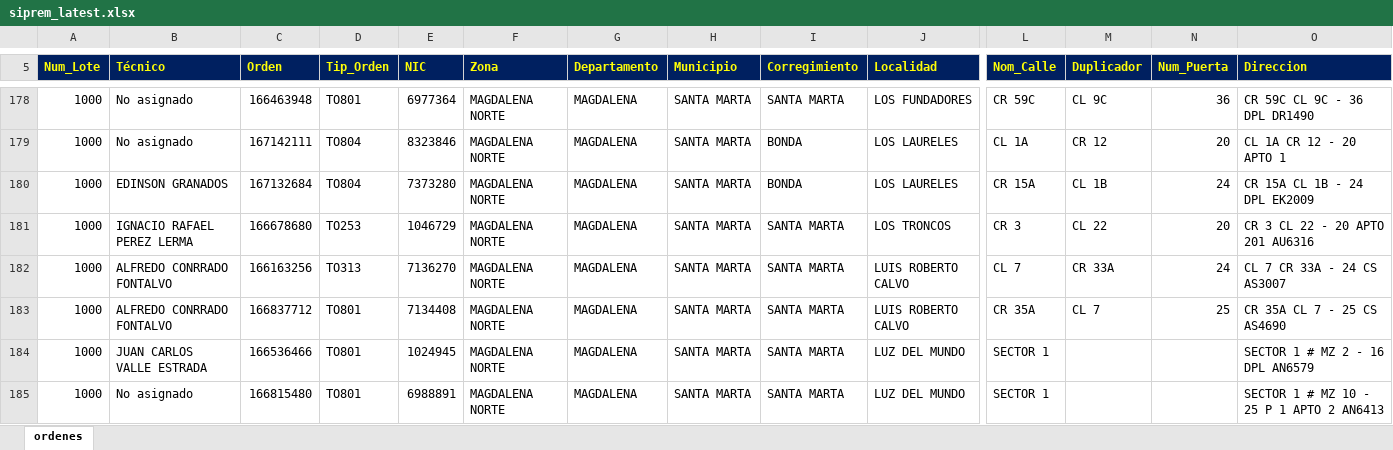
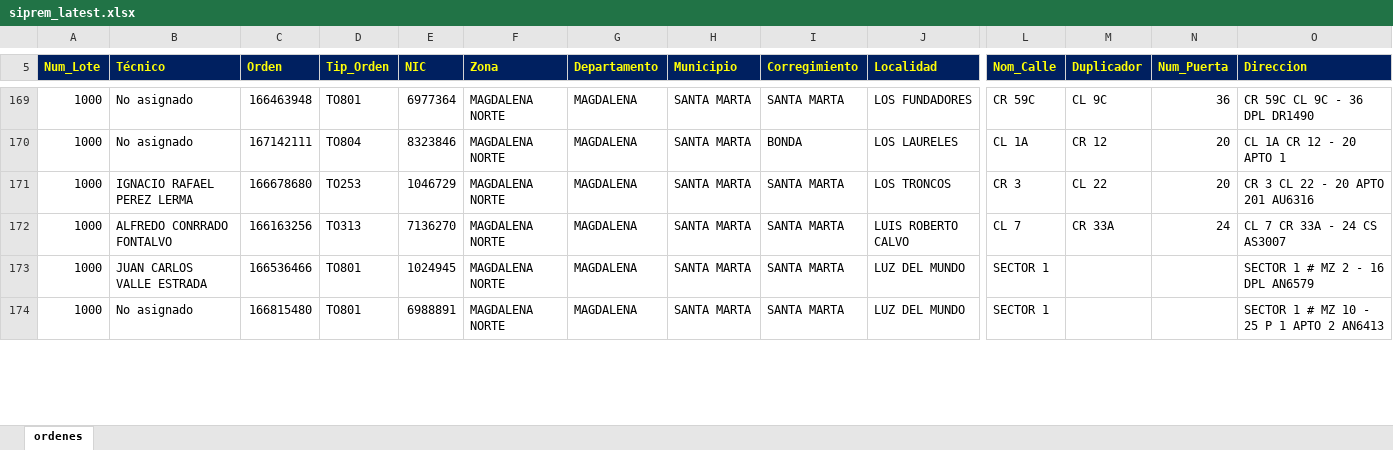
Before and after one commit to vikano27-debug/Dashboard_ING_VOA, an Excel workbook: siprem_latest.xlsx, sheet ordenes, drawn as a sheet; only a part is shown, gaps mark what is left out; values as stored, in another font and other column widths than the file's, no borders; removed rows and columns are numbered as before the commit, all else as after; rows hold the shown columns only; the diff covers the shown part only; the diff names each change by its address in the sheet, - before the commit and + after, or states it on an @@ line.

```diff
--- a/siprem_latest.xlsx (sheet ordenes)
+++ b/siprem_latest.xlsx (sheet ordenes)
-row 180: 1000 | EDINSON GRANADOS | 167132684 | TO804 | 7373280 | MAGDALENA NORTE | MAGDALENA | SANTA MARTA | BONDA | LOS LAURELES | CR 15A | CL 1B | 24 | CR 15A CL 1B - 24 DPL EK2009
-row 183: 1000 | ALFREDO CONRRADO FONTALVO | 166837712 | TO801 | 7134408 | MAGDALENA NORTE | MAGDALENA | SANTA MARTA | SANTA MARTA | LUIS ROBERTO CALVO | CR 35A | CL 7 | 25 | CR 35A CL 7 - 25 CS AS4690
```
Also changed, not shown: 7 added rows, 39 removed rows and 7 edited cells elsewhere in this sheet.
